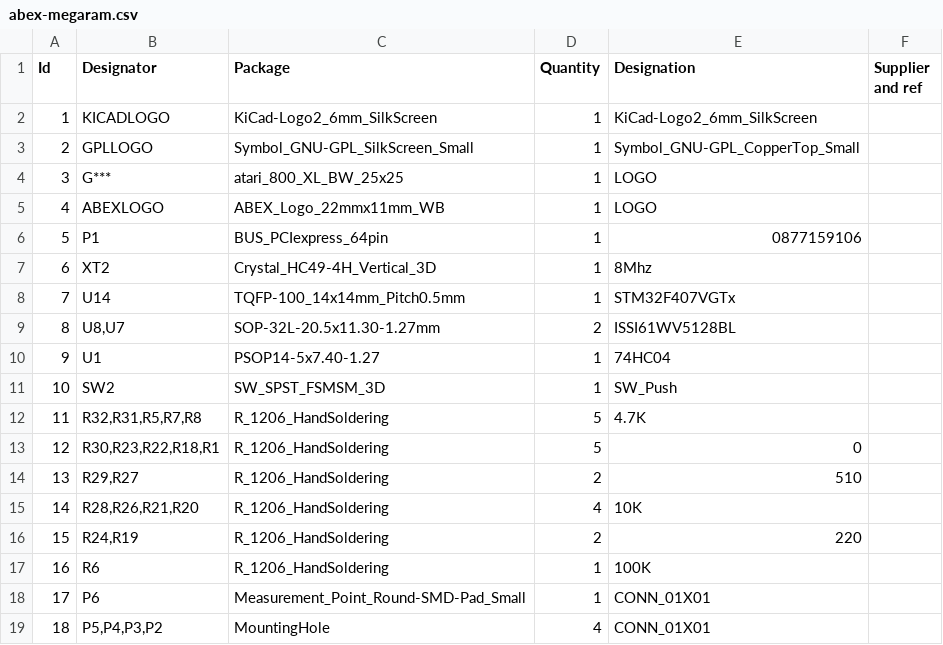
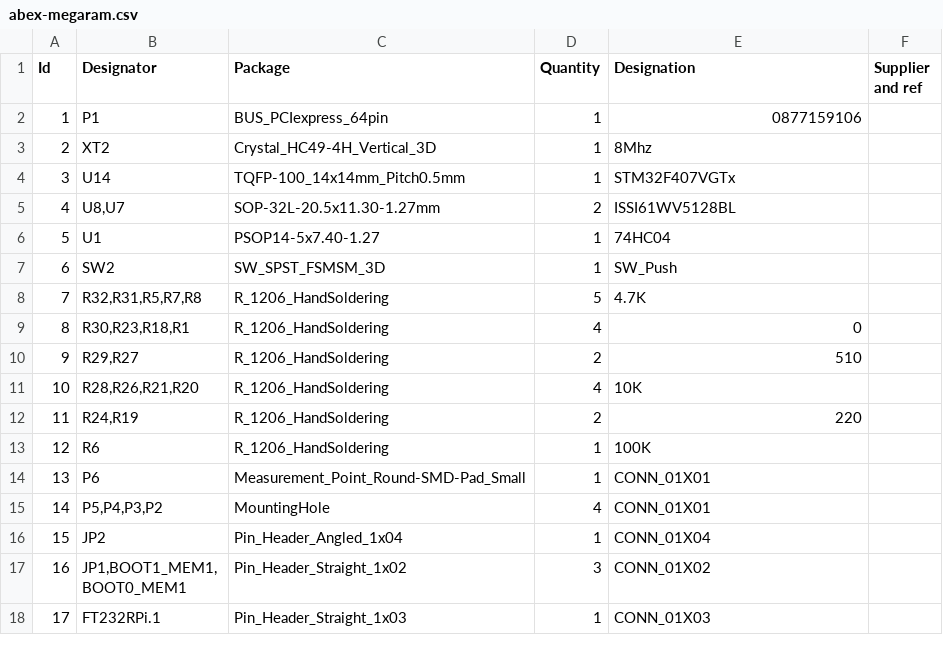
Before and after one commit to gianlucarenzi/abex-megaram, a CSV file: production/abex-megaram.csv, drawn as a sheet; only a part is shown; the shorter side is filled out with more unchanged rows; removed rows and columns are numbered as before the commit, all else as after; the diff names each change by its address in the sheet, - before the commit and + after, or states it on an @@ line.

```diff
--- a/production/abex-megaram.csv
+++ b/production/abex-megaram.csv
-row 2: 1 | KICADLOGO | KiCad-Logo2_6mm_SilkScreen | 1 | KiCad-Logo2_6mm_SilkScreen
-row 3: 2 | GPLLOGO | Symbol_GNU-GPL_SilkScreen_Small | 1 | Symbol_GNU-GPL_CopperTop_Small
-row 4: 3 | G*** | atari_800_XL_BW_25x25 | 1 | LOGO
-row 5: 4 | ABEXLOGO | ABEX_Logo_22mmx11mm_WB | 1 | LOGO
@@ column A (Id) renumbered from row 2 down @@
-B9 (Designator): R30,R23,R22,R18,R1
+B9 (Designator): R30,R23,R18,R1
-D9 (Quantity): 5
+D9 (Quantity): 4
```
Also changed, not shown: 21 other files.
